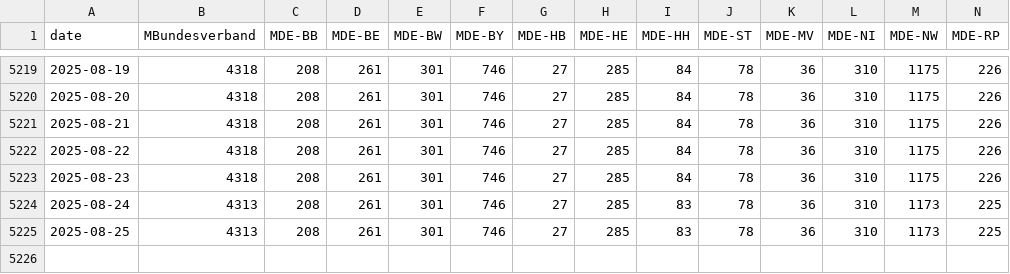
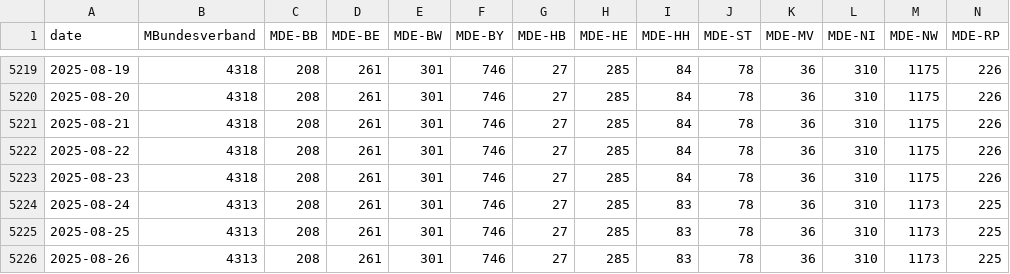
Before and after one commit to Piratenreste/piratenreste.github.io, a CSV file: estimate.csv, drawn as a sheet; only a part is shown, gaps mark what is left out; rows hold the shown columns only; the diff names each change by its address in the sheet, - before the commit and + after, or states it on an @@ line.

Commit message:
Konsolidiere!

```diff
--- a/estimate.csv
+++ b/estimate.csv
+row 5226: 2025-08-26 | 4313 | 208 | 261 | 301 | 746 | 27 | 285 | 83 | 78 | 36 | 310 | 1173 | 225
```
